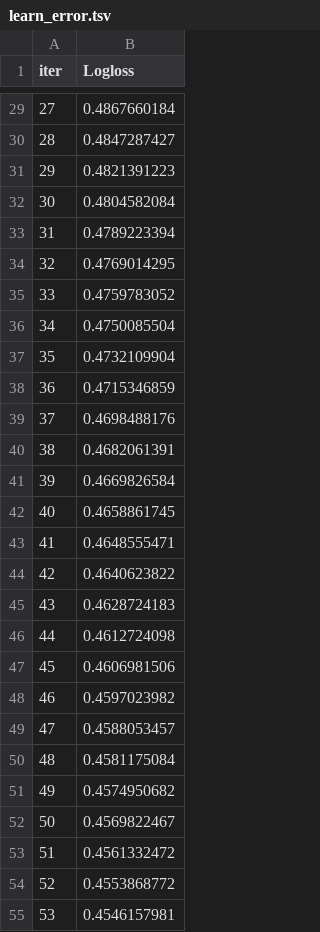
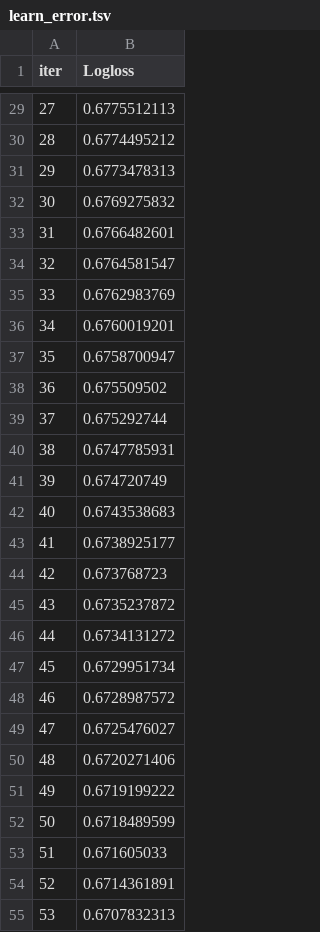
Before and after one commit to OTDavid9/nigerian_stocks, a TSV file: catboost_info/learn_error.tsv, drawn as a sheet; only a part is shown, gaps mark what is left out; the diff covers the shown part only.

```diff
--- a/catboost_info/learn_error.tsv
+++ b/catboost_info/learn_error.tsv
@@ -29,27 +29,27 @@ iter	Logloss
-27	0.4867660184
-28	0.4847287427
-29	0.4821391223
-30	0.4804582084
-31	0.4789223394
-32	0.4769014295
-33	0.4759783052
-34	0.4750085504
-35	0.4732109904
-36	0.4715346859
-37	0.4698488176
-38	0.4682061391
-39	0.4669826584
-40	0.4658861745
-41	0.4648555471
-42	0.4640623822
-43	0.4628724183
-44	0.4612724098
-45	0.4606981506
-46	0.4597023982
-47	0.4588053457
-48	0.4581175084
-49	0.4574950682
-50	0.4569822467
-51	0.4561332472
-52	0.4553868772
-53	0.4546157981
+27	0.6775512113
+28	0.6774495212
+29	0.6773478313
+30	0.6769275832
+31	0.6766482601
+32	0.6764581547
+33	0.6762983769
+34	0.6760019201
+35	0.6758700947
+36	0.675509502
+37	0.675292744
+38	0.6747785931
+39	0.674720749
+40	0.6743538683
+41	0.6738925177
+42	0.673768723
+43	0.6735237872
+44	0.6734131272
+45	0.6729951734
+46	0.6728987572
+47	0.6725476027
+48	0.6720271406
+49	0.6719199222
+50	0.6718489599
+51	0.671605033
+52	0.6714361891
+53	0.6707832313
```
Also changed, not shown: 73 edited cells elsewhere in this file, catboost_info/time_left.tsv, stock_summary.csv, 25 other files.
